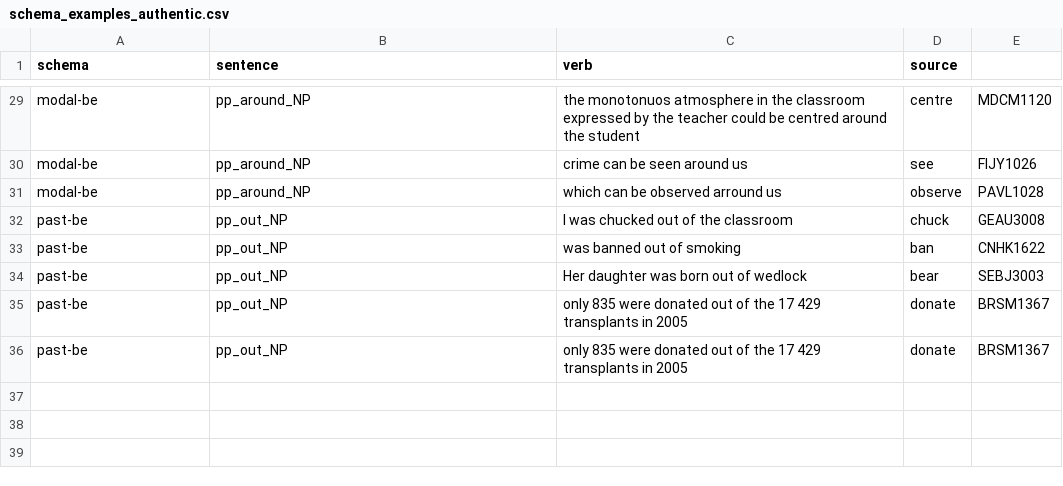
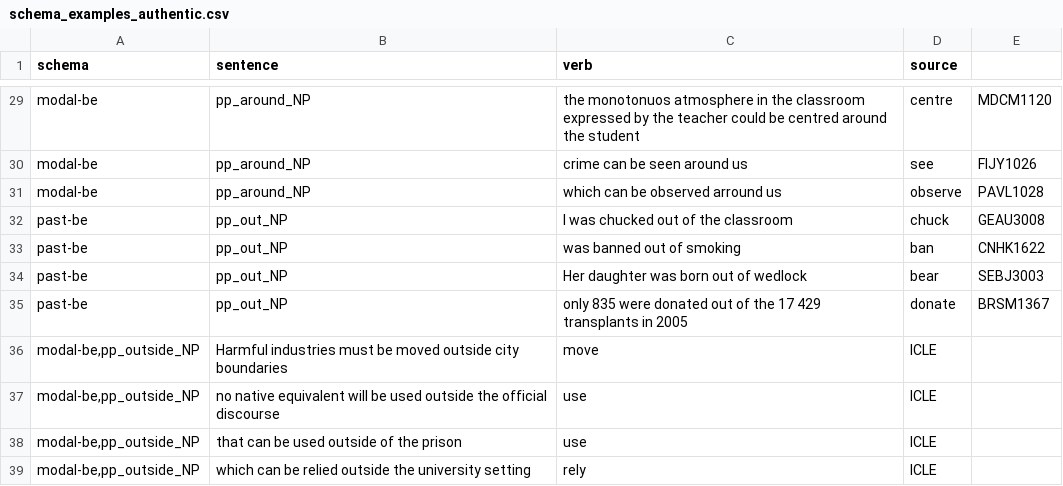
Before and after one commit to fatihbozdag/linguistic_clusters, a CSV file: results/icle/schema_examples_authentic.csv, drawn as a sheet; only a part is shown, gaps mark what is left out; removed rows and columns are numbered as before the commit, all else as after; the diff names each change by its address in the sheet, - before the commit and + after, or states it on an @@ line.

```diff
--- a/results/icle/schema_examples_authentic.csv
+++ b/results/icle/schema_examples_authentic.csv
-row 36: past-be | pp_out_NP | only 835 were donated out of the 17 429 transplants in 2005 | donate | BRSM1367
+row 36: modal-be,pp_outside_NP | Harmful industries must be moved outside city boundaries | move | ICLE
+row 37: modal-be,pp_outside_NP | no native equivalent will be used outside the official discourse | use | ICLE
+row 38: modal-be,pp_outside_NP | that can be used outside of the prison | use | ICLE
+row 39: modal-be,pp_outside_NP | which can be relied outside the university setting | rely | ICLE
```
